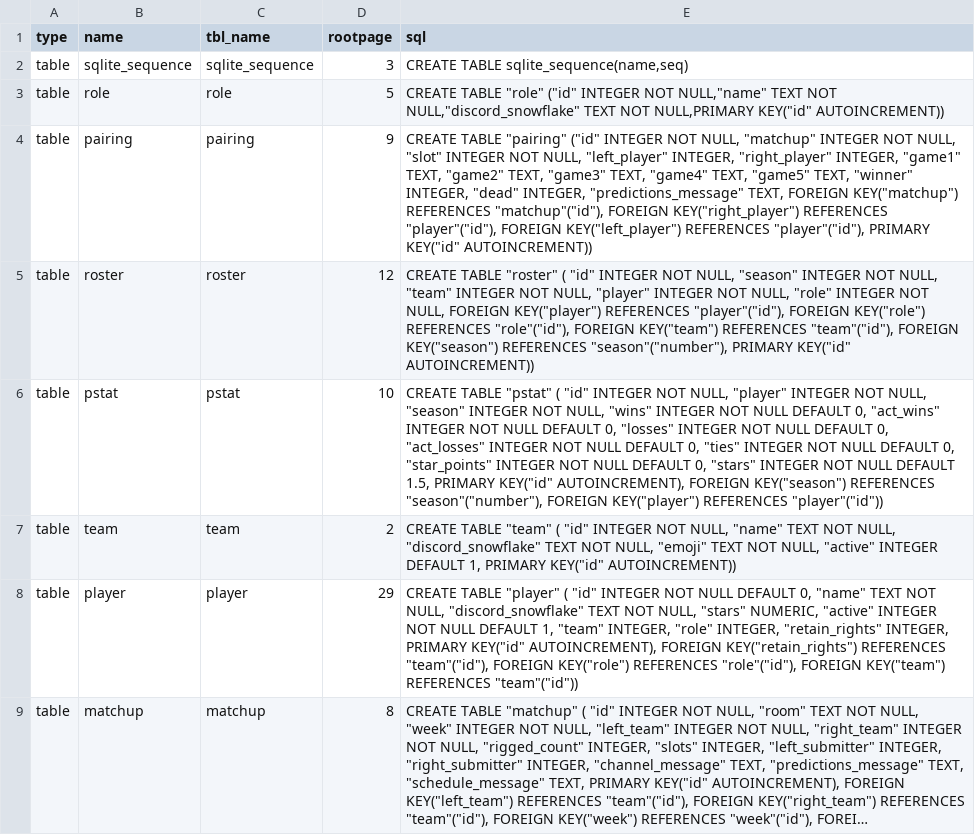
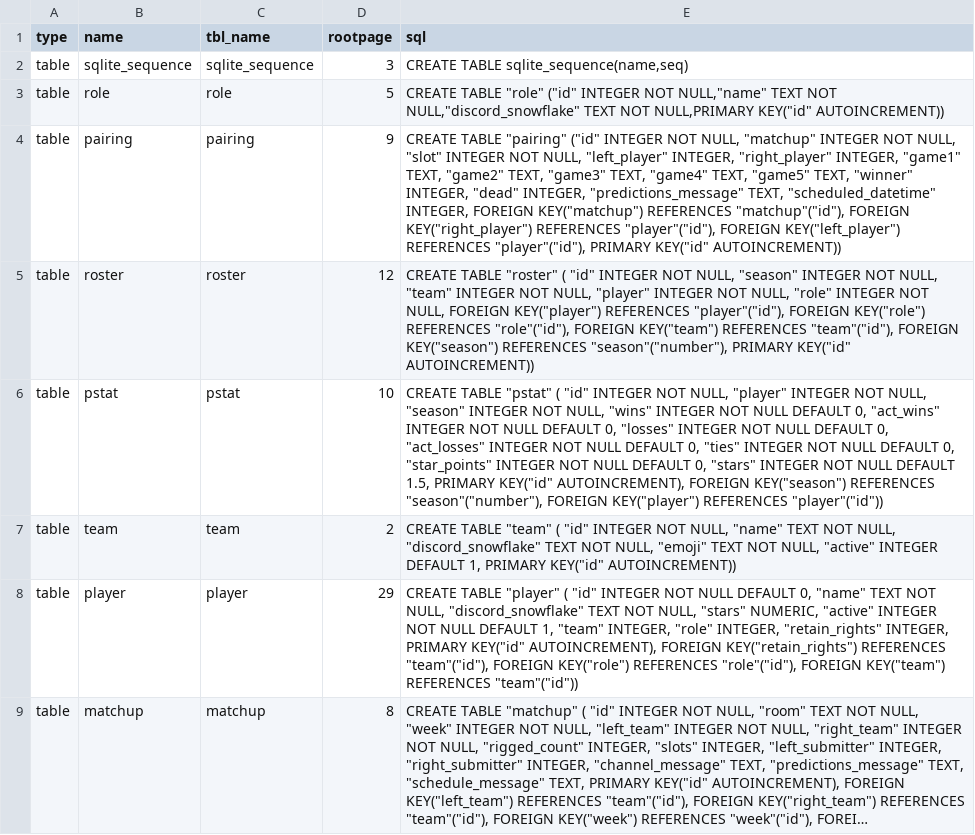
Before and after one commit to weirlind120/galaxy-league-bot, a CSV file: database/schema.csv, drawn as a sheet; only a part is shown; long unchanged cells end in ….

Commit message:
Save scheduled times to db to facilitate 'next up' functionality

```diff
--- a/database/schema.csv
+++ b/database/schema.csv
@@ -3,3 +3,3 @@ table,sqlite_sequence,sqlite_sequence,3,"CREATE TABLE sqlite_sequence(name,seq)"
 table,role,role,5,"CREATE TABLE ""role"" (""id""	INTEGER NOT NULL,""name""	TEXT NOT NULL,""discord_snowflake""	TEXT NOT NULL,PRIMARY KEY(""id"" AUTOINCREMENT))"
-table,pairing,pairing,9,"CREATE TABLE ""pairing"" (""id""	INTEGER NOT NULL,	""matchup""	INTEGER NOT NULL,	""slot""	INTEGER NOT NULL,	""left_player""	INTEGER,	""right_player""	INTEGER,	""game1""	TEXT,	""game2""	TEXT,	""game3""	TEXT,	""game4""	TEXT,	""game5""	TEXT,	""winner""	INTEGER,	""dead""	INTEGER,	""predictions_message""	TEXT,	FOREIGN KEY(""matchup"") REFERENCES ""matchup""(""id""),	FOREIGN KEY(""right_player"") REFERENCES ""player""(""id""),	FOREIGN KEY(""left_player"") REFERENCES ""player""(""id""),	PRIMARY KEY(""id"" AUTOINCREMENT))"
+table,pairing,pairing,9,"CREATE TABLE ""pairing"" (""id""	INTEGER NOT NULL,	""matchup""	INTEGER NOT NULL,	""slot""	INTEGER NOT NULL,	""left_player""	INTEGER,	""right_player""	INTEGER,	""game1""	TEXT,	""game2""	TEXT,	""game3""	TEXT,	""game4""	TEXT,	""game5""	TEXT,	""winner""	INTEGER,	""dead""	INTEGER,	""predictions_message""	TEXT,	""scheduled_datetime"" INTEGER,	FOREIGN KEY(""matchup"") REFERENCES ""matchup""(""id""),	FOREIGN KEY(""right_player"") REFERENCES ""player""(""id""),	FOREIGN KEY(""left_player"") REFERENCES ""player""(""id""),	PRIMARY KEY(""id"" AUTOINCREMENT))"
 table,roster,roster,12,"CREATE TABLE ""roster"" (	""id""	INTEGER NOT NULL,	""season""	INTEGER NOT NULL,	""team""	INTEGER NOT NULL,	""player""	INTEGER NOT NULL,	""role""	INTEGER NOT NULL,	FOREIGN KEY(""player"") REFERENCES ""player""(""id""),	FOREIGN KEY(""role"") REFERENCES ""role""(""id""),	FOREIGN KEY(""team"") REFERENCES ""team""(""id""),	FOREIGN KEY(""season"") REFERENCES ""season""(""number""),	PRIMARY KEY(""id"" AUTOINCREMENT))"
```
Also changed, not shown: 3 other files.
